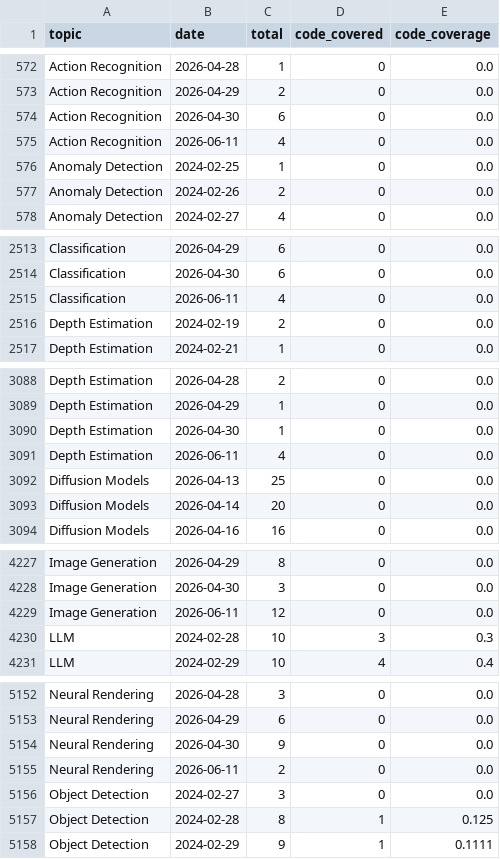
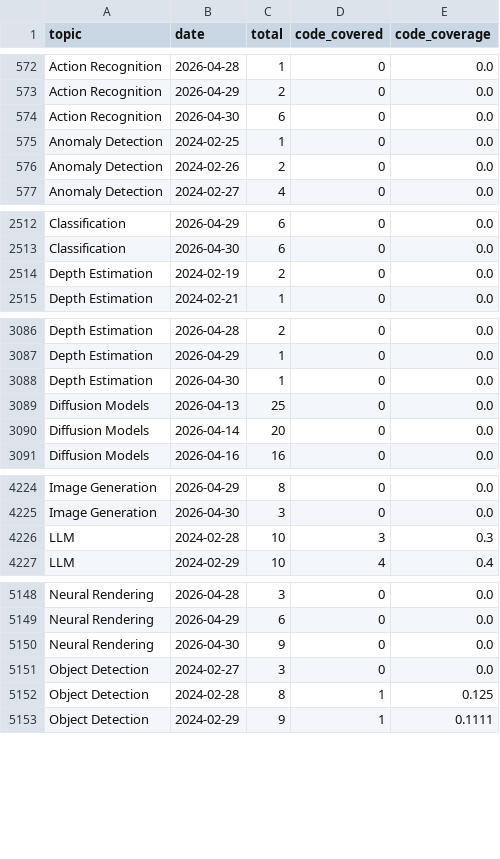
Before and after one commit to a541203686/paper-list, a CSV file: docs/analytics/data/code_coverage_daily.csv, drawn as a sheet; only a part is shown, gaps mark what is left out; the diff covers the shown part only.

```diff
--- a/docs/analytics/data/code_coverage_daily.csv
+++ b/docs/analytics/data/code_coverage_daily.csv
@@ -574,3 +574,2 @@ Action Recognition,2026-04-29,2,0,0.0
 Action Recognition,2026-04-30,6,0,0.0
-Action Recognition,2026-06-11,4,0,0.0
 Anomaly Detection,2024-02-25,1,0,0.0
@@ -2514,3 +2513,2 @@ Classification,2026-04-29,6,0,0.0
 Classification,2026-04-30,6,0,0.0
-Classification,2026-06-11,4,0,0.0
 Depth Estimation,2024-02-19,2,0,0.0
@@ -3090,3 +3088,2 @@ Depth Estimation,2026-04-29,1,0,0.0
 Depth Estimation,2026-04-30,1,0,0.0
-Depth Estimation,2026-06-11,4,0,0.0
 Diffusion Models,2026-04-13,25,0,0.0
@@ -4228,3 +4225,2 @@ Image Generation,2026-04-29,8,0,0.0
 Image Generation,2026-04-30,3,0,0.0
-Image Generation,2026-06-11,12,0,0.0
 LLM,2024-02-28,10,3,0.3
@@ -5154,3 +5150,2 @@ Neural Rendering,2026-04-29,6,0,0.0
 Neural Rendering,2026-04-30,9,0,0.0
-Neural Rendering,2026-06-11,2,0,0.0
 Object Detection,2024-02-27,3,0,0.0
```
Also changed, not shown: 6 removed rows elsewhere in this file, docs/analytics/data/code_coverage_monthly.csv, docs/analytics/data/daily_counts.csv, 44 other files.
